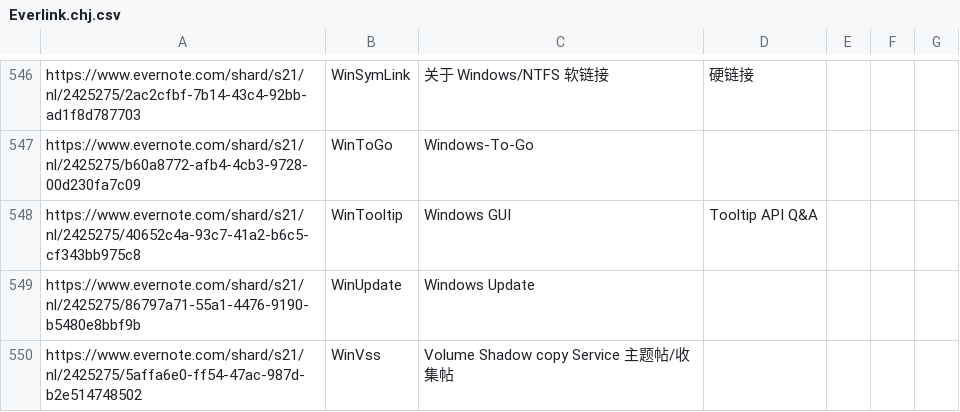
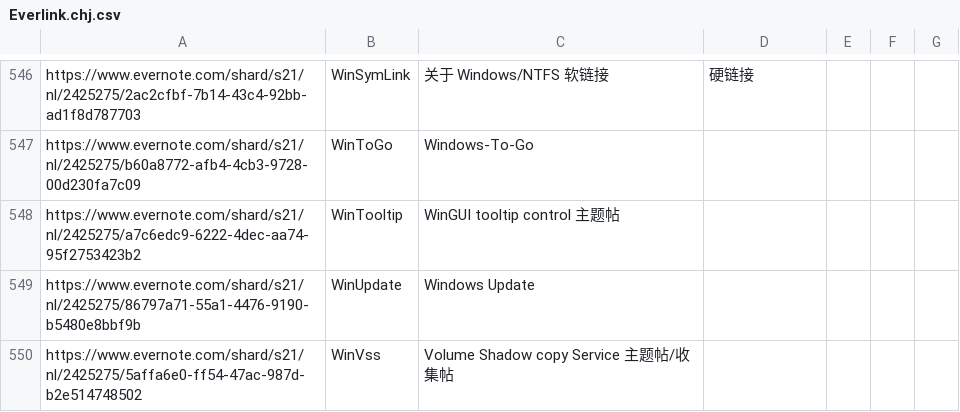
Before and after one commit to chjfth/trivials, a CSV file: ahk/Everlink.chj.csv, drawn as a sheet; only a part is shown, gaps mark what is left out.

```diff
--- a/ahk/Everlink.chj.csv
+++ b/ahk/Everlink.chj.csv
@@ -547,3 +547,3 @@ https://www.evernote.com/shard/s21/nl/2425275/2ac2cfbf-7b14-43c4-92bb-ad1f8d7877
 https://www.evernote.com/shard/s21/nl/2425275/b60a8772-afb4-4cb3-9728-00d230fa7c09 , WinToGo , Windows-To-Go
-https://www.evernote.com/shard/s21/nl/2425275/40652c4a-93c7-41a2-b6c5-cf343bb975c8 , WinTooltip , Windows GUI, Tooltip API Q&A
+https://www.evernote.com/shard/s21/nl/2425275/a7c6edc9-6222-4dec-aa74-95f2753423b2 , WinTooltip , WinGUI tooltip control 主题帖
 https://www.evernote.com/shard/s21/nl/2425275/86797a71-55a1-4476-9190-b5480e8bbf9b , WinUpdate , Windows Update
```
Also changed, not shown: 1 other file.
